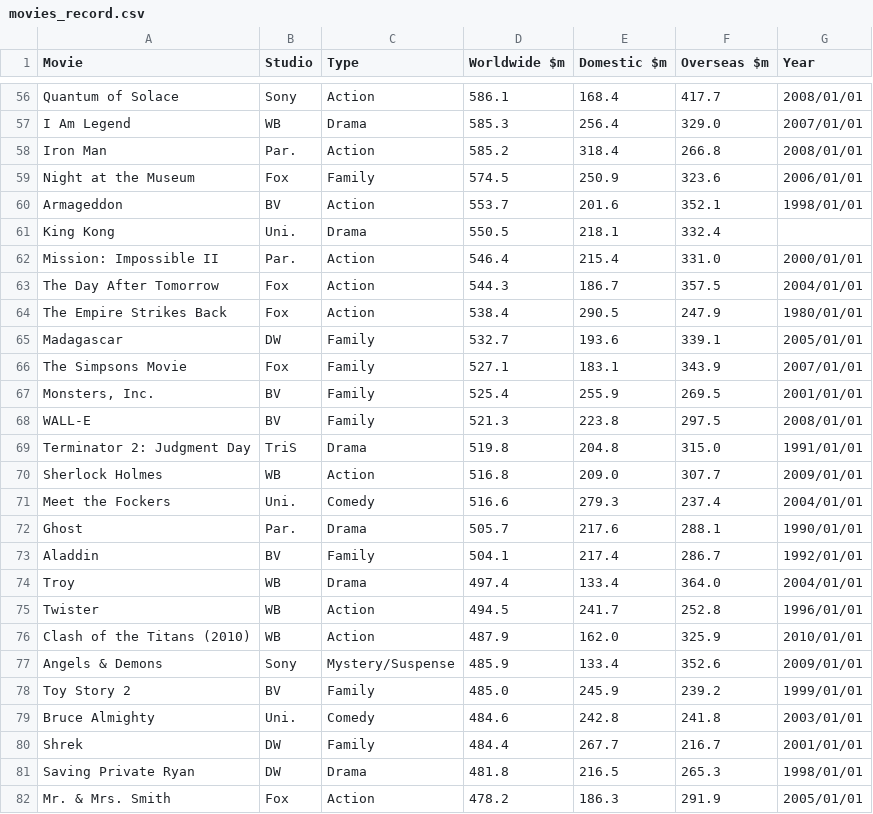
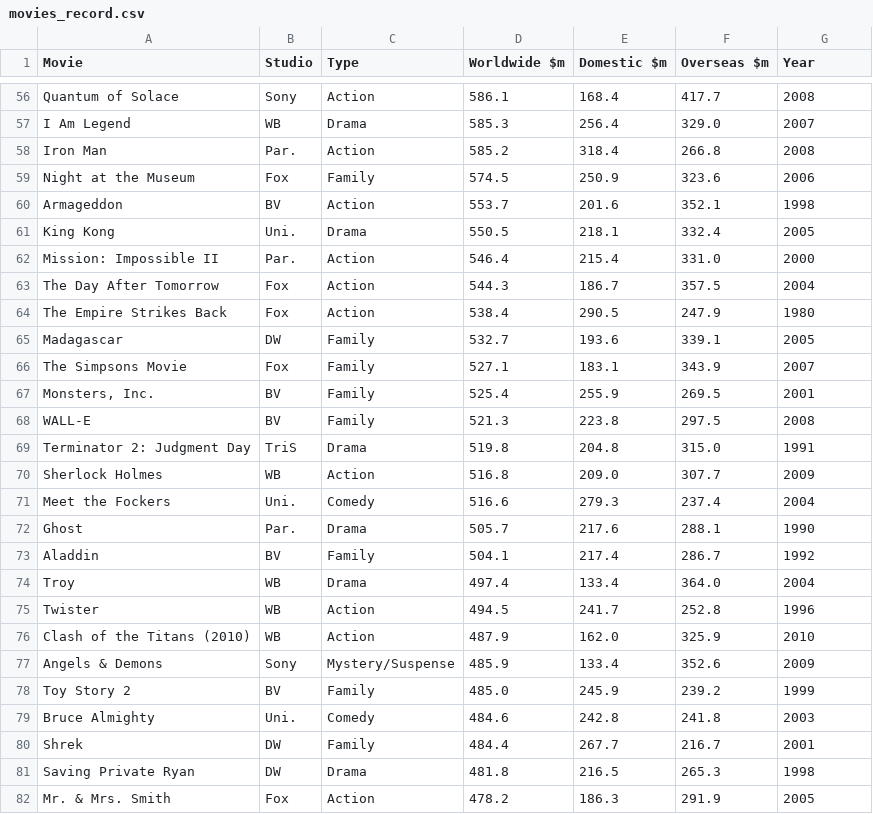
Before and after one commit to zihzi/DATA2Poster, a CSV file: data/movies_record.csv, drawn as a sheet; only a part is shown, gaps mark what is left out; the diff covers the shown part only; the diff names each change by its address in the sheet, - before the commit and + after, or states it on an @@ line.

```diff
--- a/data/movies_record.csv
+++ b/data/movies_record.csv
-G56 (Year): 2008/01/01
+G56 (Year): 2008
-G57 (Year): 2007/01/01
+G57 (Year): 2007
-G58 (Year): 2008/01/01
+G58 (Year): 2008
-G59 (Year): 2006/01/01
+G59 (Year): 2006
-G60 (Year): 1998/01/01
+G60 (Year): 1998
-G61 (Year): (empty)
+G61 (Year): 2005
-G62 (Year): 2000/01/01
+G62 (Year): 2000
-G63 (Year): 2004/01/01
+G63 (Year): 2004
-G64 (Year): 1980/01/01
+G64 (Year): 1980
-G65 (Year): 2005/01/01
+G65 (Year): 2005
-G66 (Year): 2007/01/01
+G66 (Year): 2007
-G67 (Year): 2001/01/01
+G67 (Year): 2001
-G68 (Year): 2008/01/01
+G68 (Year): 2008
-G69 (Year): 1991/01/01
+G69 (Year): 1991
-G70 (Year): 2009/01/01
+G70 (Year): 2009
-G71 (Year): 2004/01/01
+G71 (Year): 2004
-G72 (Year): 1990/01/01
+G72 (Year): 1990
-G73 (Year): 1992/01/01
+G73 (Year): 1992
-G74 (Year): 2004/01/01
+G74 (Year): 2004
-G75 (Year): 1996/01/01
+G75 (Year): 1996
-G76 (Year): 2010/01/01
+G76 (Year): 2010
-G77 (Year): 2009/01/01
+G77 (Year): 2009
-G78 (Year): 1999/01/01
+G78 (Year): 1999
-G79 (Year): 2003/01/01
+G79 (Year): 2003
-G80 (Year): 2001/01/01
+G80 (Year): 2001
-G81 (Year): 1998/01/01
+G81 (Year): 1998
-G82 (Year): 2005/01/01
+G82 (Year): 2005
```
Also changed, not shown: 162 edited cells elsewhere in this file, data/carsales.csv, 8 other files.
